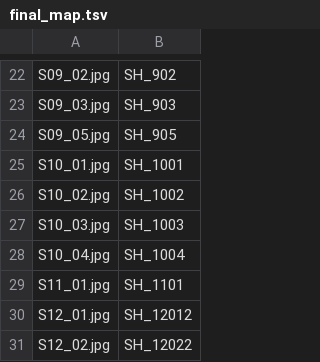
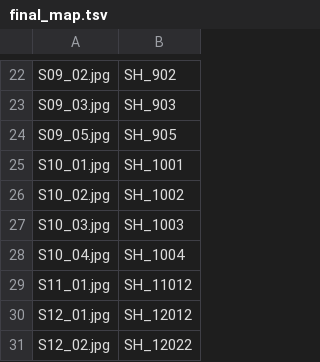
Before and after one commit to Nebrox-klink/OpShot-Studios, a TSV file: THE_GLASS/02_VISUAL_DEVELOPMENT/shot_stills_v001/final_map.tsv, drawn as a sheet; only a part is shown, gaps mark what is left out.

```diff
--- a/THE_GLASS/02_VISUAL_DEVELOPMENT/shot_stills_v001/final_map.tsv
+++ b/THE_GLASS/02_VISUAL_DEVELOPMENT/shot_stills_v001/final_map.tsv
@@ -28,3 +28,3 @@ S10_03.jpg	SH_1003
 S10_04.jpg	SH_1004
-S11_01.jpg	SH_1101
+S11_01.jpg	SH_11012
 S12_01.jpg	SH_12012
```
Also changed, not shown: THE_GLASS/02_VISUAL_DEVELOPMENT/shot_stills_v001/jobs.tsv, 6 other files.
